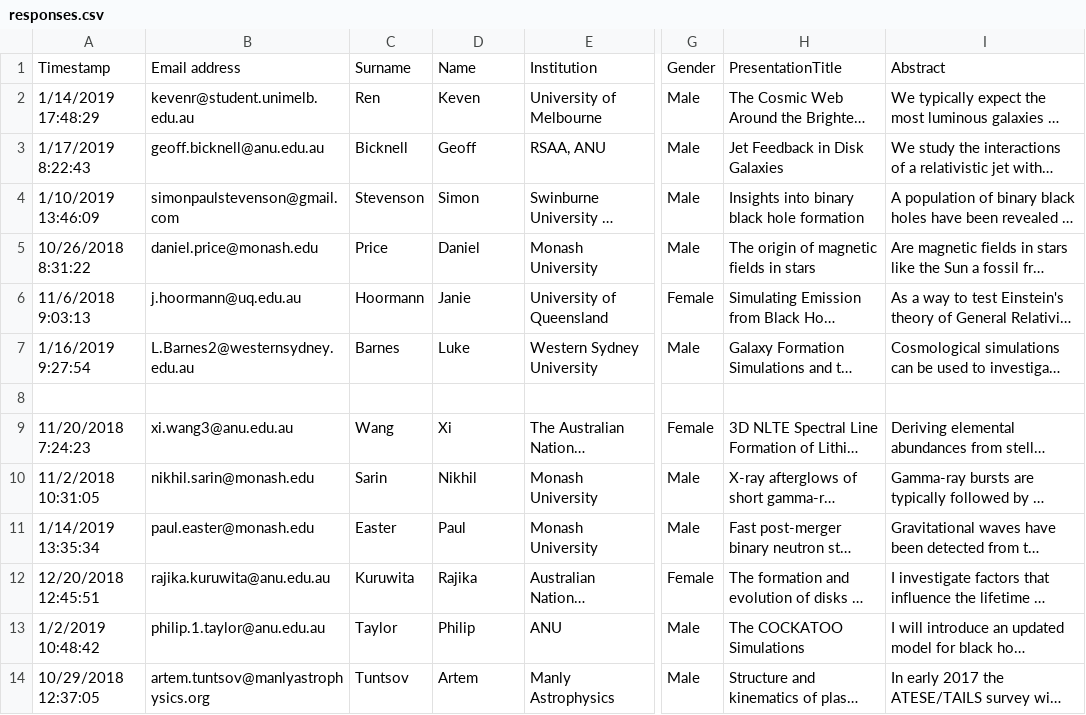
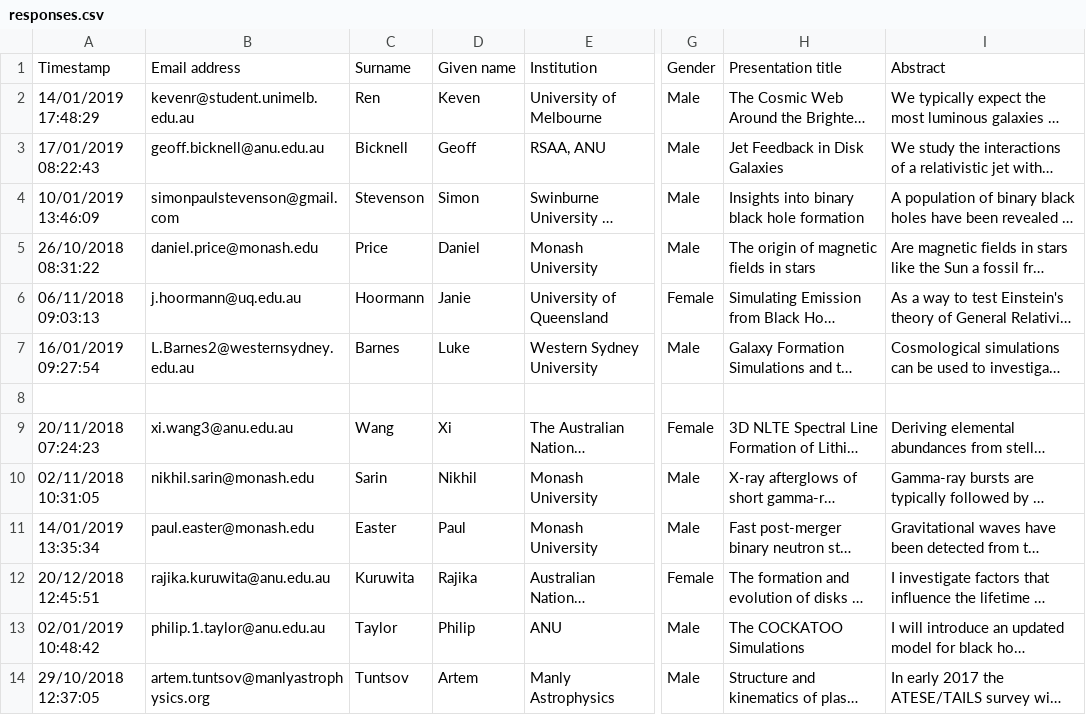
Before and after one commit to asa-anita/workshop2020, a CSV file: responses.csv, drawn as a sheet; only a part is shown, gaps mark what is left out; long unchanged cells end in …; the diff covers the shown part only; the diff names each change by its address in the sheet, - before the commit and + after, or states it on an @@ line.

```diff
--- a/responses.csv
+++ b/responses.csv
-D1: Name
+D1: Given name
-H1: PresentationTitle
+H1: Presentation title
-A2: 1/14/2019 17:48:29
+A2: 14/01/2019 17:48:29
-A3: 1/17/2019 8:22:43
+A3: 17/01/2019 08:22:43
-A4: 1/10/2019 13:46:09
+A4: 10/01/2019 13:46:09
-A5: 10/26/2018 8:31:22
+A5: 26/10/2018 08:31:22
-A6: 11/6/2018 9:03:13
+A6: 06/11/2018 09:03:13
-A7: 1/16/2019 9:27:54
+A7: 16/01/2019 09:27:54
-A9: 11/20/2018 7:24:23
+A9: 20/11/2018 07:24:23
-A10: 11/2/2018 10:31:05
+A10: 02/11/2018 10:31:05
-A11: 1/14/2019 13:35:34
+A11: 14/01/2019 13:35:34
-A12: 12/20/2018 12:45:51
+A12: 20/12/2018 12:45:51
-A13: 1/2/2019 10:48:42
+A13: 02/01/2019 10:48:42
-A14: 10/29/2018 12:37:05
+A14: 29/10/2018 12:37:05
```
Also changed, not shown: 66 edited cells elsewhere in this file, 4 other files.
